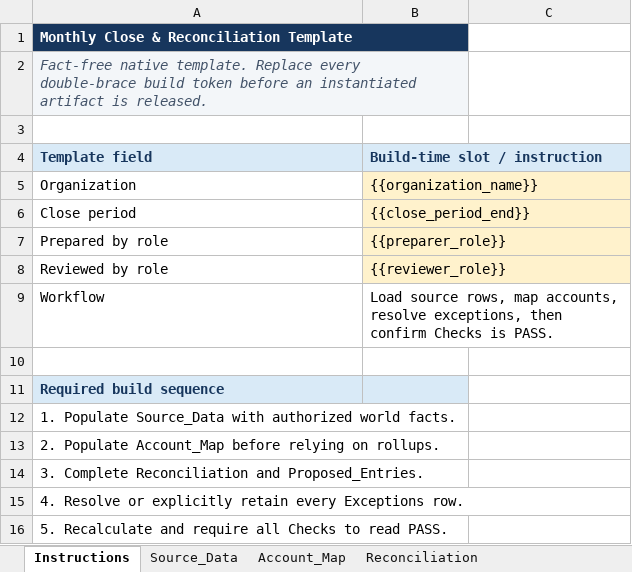
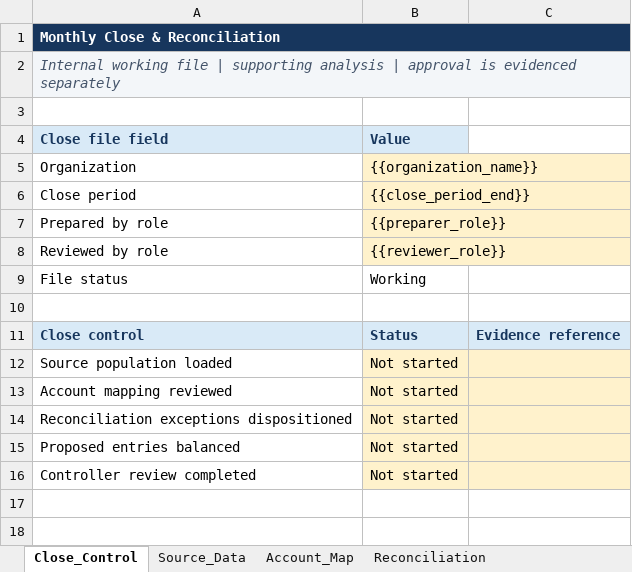
Before and after one commit to kas1987/Syn_Studios, an Excel workbook: library/templates/TMPL-0001/1.0.0/internal-close-reconciliation.xlsx, sheet Close_Control, drawn as a sheet; values as stored, in another font and other column widths than the file's, no borders; removed rows and columns are numbered as before the commit, all else as after; the diff names each change by its address in the sheet, - before the commit and + after, or states it on an @@ line.

Commit message:
fix: harden artifact templates for release

```diff
--- a/library/templates/TMPL-0001/1.0.0/internal-close-reconciliation.xlsx (sheet Close_Control)
+++ b/library/templates/TMPL-0001/1.0.0/internal-close-reconciliation.xlsx (sheet Close_Control)
-sheet tab: Instructions
+sheet tab: Close_Control
-A1: Monthly Close & Reconciliation Template
+A1: Monthly Close & Reconciliation
-A1:B1 merged
+A1:C1 merged
-C1 fill: none
+C1 fill: #17365D
-A2: Fact-free native template. Replace every double-brace build token before an instantiated artifact is released.
+A2: Internal working file | supporting analysis | approval is evidenced separately
-A2:B2 merged
+A2:C2 merged
-C2 fill: none
+C2 fill: #F3F6F9
-row 4: Template field | Build-time slot / instruction
+row 4: Close file field | Value
-row 9: Workflow | Load source rows, map accounts, resolve exceptions, then confirm Checks is PASS.
+row 9: File status | Working
-row 11: Required build sequence
-row 12: 1. Populate Source_Data with authorized world facts.
-row 13: 2. Populate Account_Map before relying on rollups.
-row 14: 3. Complete Reconciliation and Proposed_Entries.
-row 15: 4. Resolve or explicitly retain every Exceptions row.
-row 16: 5. Recalculate and require all Checks to read PASS.
+row 11: Close control | Status | Evidence reference
+row 12: Source population loaded | Not started
+row 13: Account mapping reviewed | Not started
+row 14: Reconciliation exceptions dispositioned | Not started
+row 15: Proposed entries balanced | Not started
+row 16: Controller review completed | Not started
```
Also changed, not shown: sheet Checks, formulas that keep their value, 35 other files.
